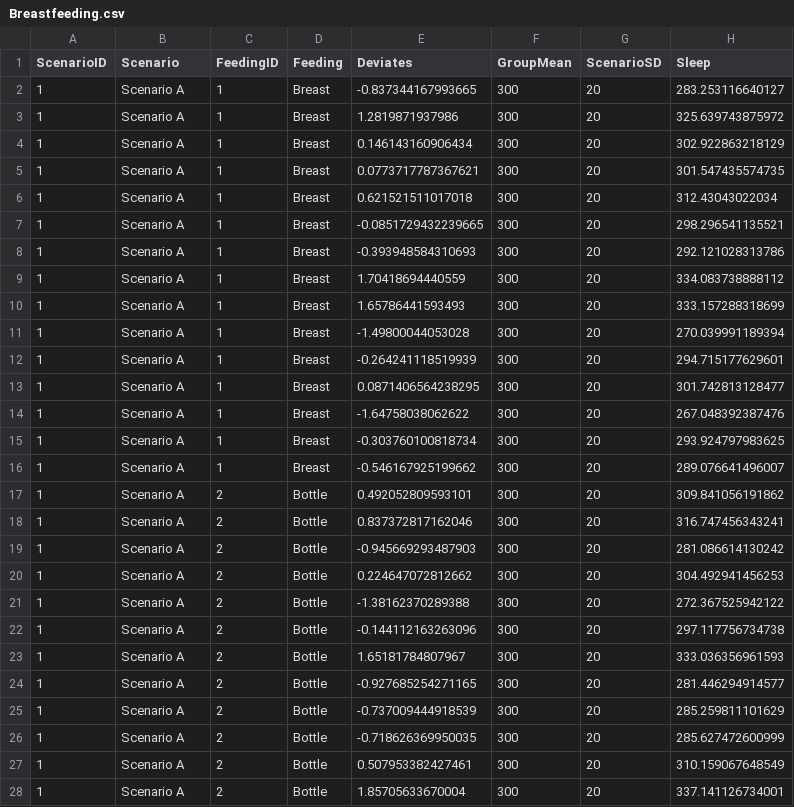
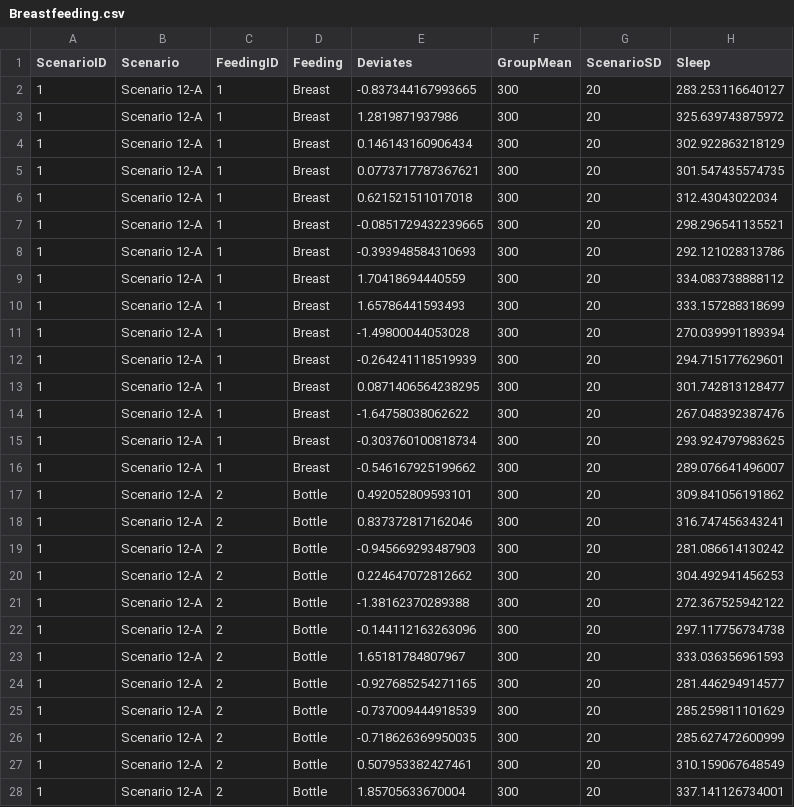
Before and after one commit to OuhscBbmc/DeSheaToothakerIntroStats, a CSV file: Data/Breastfeeding.csv, drawn as a sheet; only a part is shown; the diff covers the shown part only.

Commit message:
Adding "12-" to the Scenario lables

```diff
--- a/Data/Breastfeeding.csv
+++ b/Data/Breastfeeding.csv
@@ -1,28 +1,28 @@
 "ScenarioID","Scenario","FeedingID","Feeding","Deviates","GroupMean","ScenarioSD","Sleep"
-1,"Scenario A",1,"Breast",-0.837344167993665,300,20,283.253116640127
-1,"Scenario A",1,"Breast",1.2819871937986,300,20,325.639743875972
-1,"Scenario A",1,"Breast",0.146143160906434,300,20,302.922863218129
-1,"Scenario A",1,"Breast",0.0773717787367621,300,20,301.547435574735
-1,"Scenario A",1,"Breast",0.621521511017018,300,20,312.43043022034
-1,"Scenario A",1,"Breast",-0.0851729432239665,300,20,298.296541135521
-1,"Scenario A",1,"Breast",-0.393948584310693,300,20,292.121028313786
-1,"Scenario A",1,"Breast",1.70418694440559,300,20,334.083738888112
-1,"Scenario A",1,"Breast",1.65786441593493,300,20,333.157288318699
-1,"Scenario A",1,"Breast",-1.49800044053028,300,20,270.039991189394
-1,"Scenario A",1,"Breast",-0.264241118519939,300,20,294.715177629601
-1,"Scenario A",1,"Breast",0.0871406564238295,300,20,301.742813128477
-1,"Scenario A",1,"Breast",-1.64758038062622,300,20,267.048392387476
-1,"Scenario A",1,"Breast",-0.303760100818734,300,20,293.924797983625
-1,"Scenario A",1,"Breast",-0.546167925199662,300,20,289.076641496007
-1,"Scenario A",2,"Bottle",0.492052809593101,300,20,309.841056191862
-1,"Scenario A",2,"Bottle",0.837372817162046,300,20,316.747456343241
-1,"Scenario A",2,"Bottle",-0.945669293487903,300,20,281.086614130242
-1,"Scenario A",2,"Bottle",0.224647072812662,300,20,304.492941456253
-1,"Scenario A",2,"Bottle",-1.38162370289388,300,20,272.367525942122
-1,"Scenario A",2,"Bottle",-0.144112163263096,300,20,297.117756734738
-1,"Scenario A",2,"Bottle",1.65181784807967,300,20,333.036356961593
-1,"Scenario A",2,"Bottle",-0.927685254271165,300,20,281.446294914577
-1,"Scenario A",2,"Bottle",-0.737009444918539,300,20,285.259811101629
-1,"Scenario A",2,"Bottle",-0.718626369950035,300,20,285.627472600999
-1,"Scenario A",2,"Bottle",0.507953382427461,300,20,310.159067648549
-1,"Scenario A",2,"Bottle",1.85705633670004,300,20,337.141126734001
+1,"Scenario 12-A",1,"Breast",-0.837344167993665,300,20,283.253116640127
+1,"Scenario 12-A",1,"Breast",1.2819871937986,300,20,325.639743875972
+1,"Scenario 12-A",1,"Breast",0.146143160906434,300,20,302.922863218129
+1,"Scenario 12-A",1,"Breast",0.0773717787367621,300,20,301.547435574735
+1,"Scenario 12-A",1,"Breast",0.621521511017018,300,20,312.43043022034
+1,"Scenario 12-A",1,"Breast",-0.0851729432239665,300,20,298.296541135521
+1,"Scenario 12-A",1,"Breast",-0.393948584310693,300,20,292.121028313786
+1,"Scenario 12-A",1,"Breast",1.70418694440559,300,20,334.083738888112
+1,"Scenario 12-A",1,"Breast",1.65786441593493,300,20,333.157288318699
+1,"Scenario 12-A",1,"Breast",-1.49800044053028,300,20,270.039991189394
+1,"Scenario 12-A",1,"Breast",-0.264241118519939,300,20,294.715177629601
+1,"Scenario 12-A",1,"Breast",0.0871406564238295,300,20,301.742813128477
+1,"Scenario 12-A",1,"Breast",-1.64758038062622,300,20,267.048392387476
+1,"Scenario 12-A",1,"Breast",-0.303760100818734,300,20,293.924797983625
+1,"Scenario 12-A",1,"Breast",-0.546167925199662,300,20,289.076641496007
+1,"Scenario 12-A",2,"Bottle",0.492052809593101,300,20,309.841056191862
+1,"Scenario 12-A",2,"Bottle",0.837372817162046,300,20,316.747456343241
+1,"Scenario 12-A",2,"Bottle",-0.945669293487903,300,20,281.086614130242
+1,"Scenario 12-A",2,"Bottle",0.224647072812662,300,20,304.492941456253
+1,"Scenario 12-A",2,"Bottle",-1.38162370289388,300,20,272.367525942122
+1,"Scenario 12-A",2,"Bottle",-0.144112163263096,300,20,297.117756734738
+1,"Scenario 12-A",2,"Bottle",1.65181784807967,300,20,333.036356961593
+1,"Scenario 12-A",2,"Bottle",-0.927685254271165,300,20,281.446294914577
+1,"Scenario 12-A",2,"Bottle",-0.737009444918539,300,20,285.259811101629
+1,"Scenario 12-A",2,"Bottle",-0.718626369950035,300,20,285.627472600999
+1,"Scenario 12-A",2,"Bottle",0.507953382427461,300,20,310.159067648549
+1,"Scenario 12-A",2,"Bottle",1.85705633670004,300,20,337.141126734001
```
Also changed, not shown: 108 edited cells elsewhere in this file, 8 other files.
